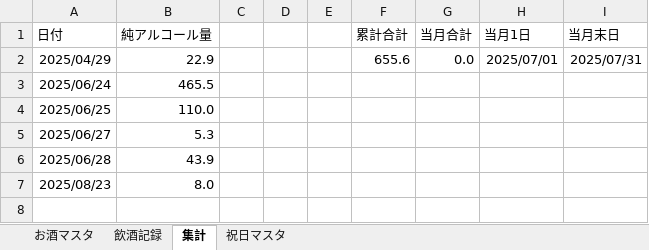
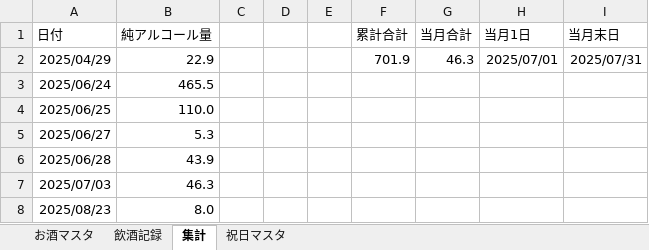
Before and after one commit to qack-dev/SakeLogger, an Excel workbook: SakeLogger.xlsm, sheet 集計, drawn as a sheet; values as stored, in another font and other column widths than the file's, no borders; charts and pictures and conditional formats not drawn; the diff names each change by its address in the sheet, - before the commit and + after, or states it on an @@ line.

```diff
--- a/SakeLogger.xlsm (sheet 集計)
+++ b/SakeLogger.xlsm (sheet 集計)
-F2 (累計合計): 655.6
+F2 (累計合計): 701.9
-G2 (当月合計): 0.0
+G2 (当月合計): 46.3
+row 7: 2025/07/03 | 46.3
```
Also changed, not shown: sheet 飲酒記録, charts or pictures, 2 other files.
